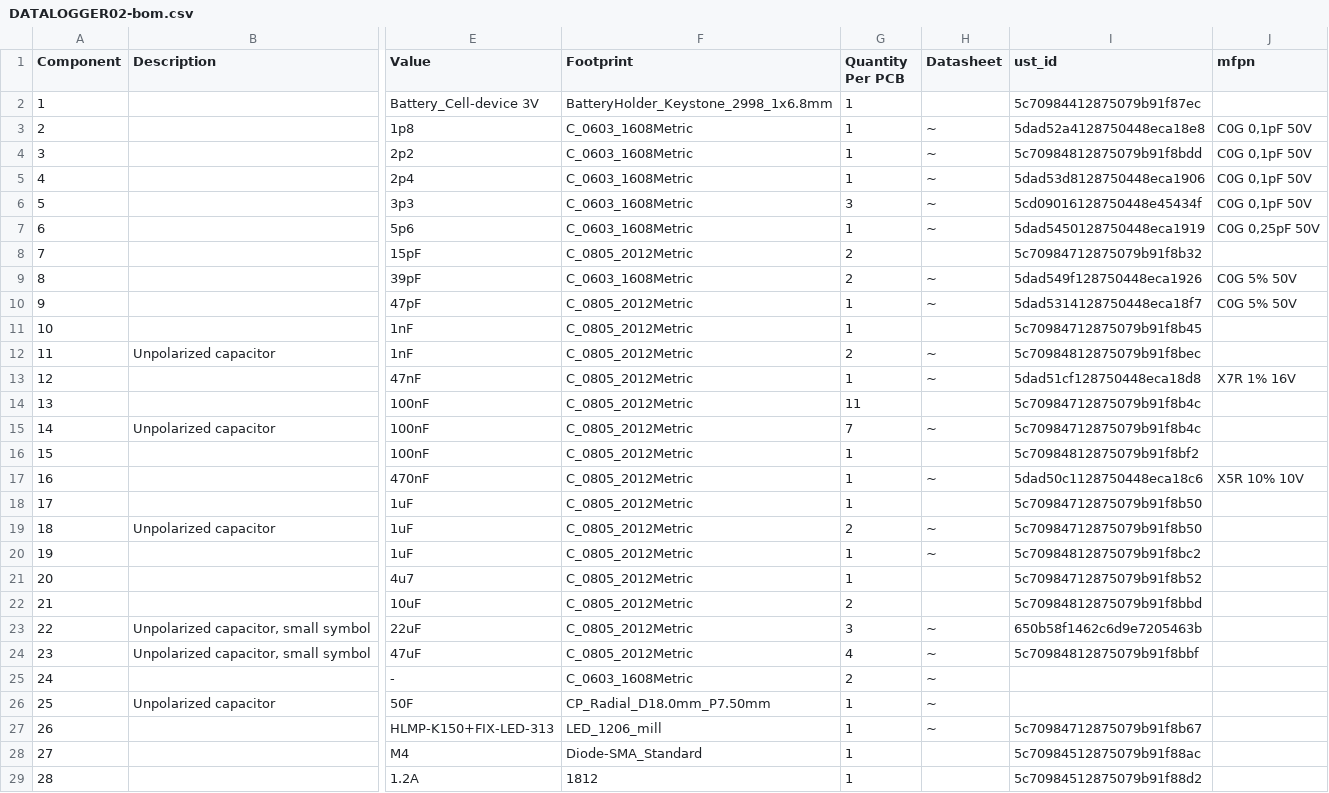
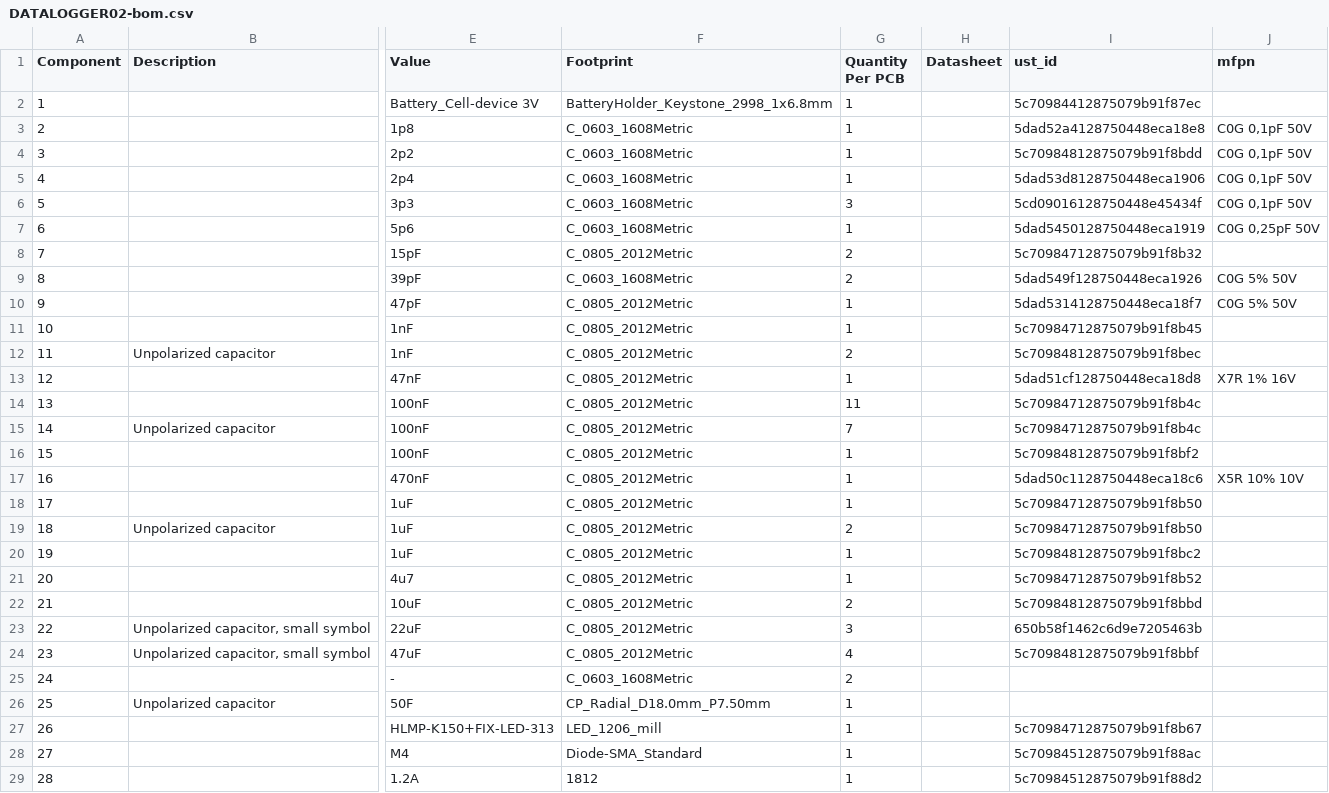
Before and after one commit to mlab-modules/DATALOGGER02, a CSV file: hw/cam_profi/assembly/DATALOGGER02-bom.csv, drawn as a sheet; only a part is shown, gaps mark what is left out; the diff covers the shown part only; the diff names each change by its address in the sheet, - before the commit and + after, or states it on an @@ line.

```diff
--- a/hw/cam_profi/assembly/DATALOGGER02-bom.csv
+++ b/hw/cam_profi/assembly/DATALOGGER02-bom.csv
-H3:H7 (Datasheet): ~
+H3:H7 (Datasheet): (empty)
-H9:H10 (Datasheet): ~
+H9:H10 (Datasheet): (empty)
-H12:H13 (Datasheet): ~
+H12:H13 (Datasheet): (empty)
-H15 (Datasheet): ~
+H15 (Datasheet): (empty)
-H17 (Datasheet): ~
+H17 (Datasheet): (empty)
-H19:H20 (Datasheet): ~
+H19:H20 (Datasheet): (empty)
-H23:H27 (Datasheet): ~
+H23:H27 (Datasheet): (empty)
```
Also changed, not shown: 30 edited cells elsewhere in this file, hw/cam_profi/assembly/DATALOGGER02-bom_nogroup.csv, hw/cam_profi/assembly/PnP/DATALOGGER02_cpl_both_pos.csv, 54 other files.
